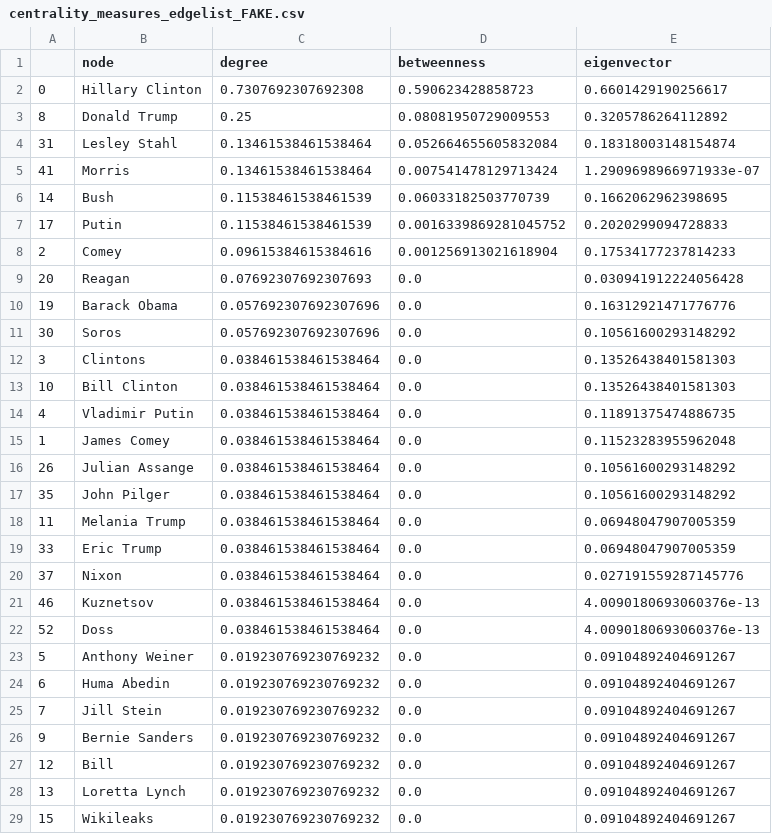
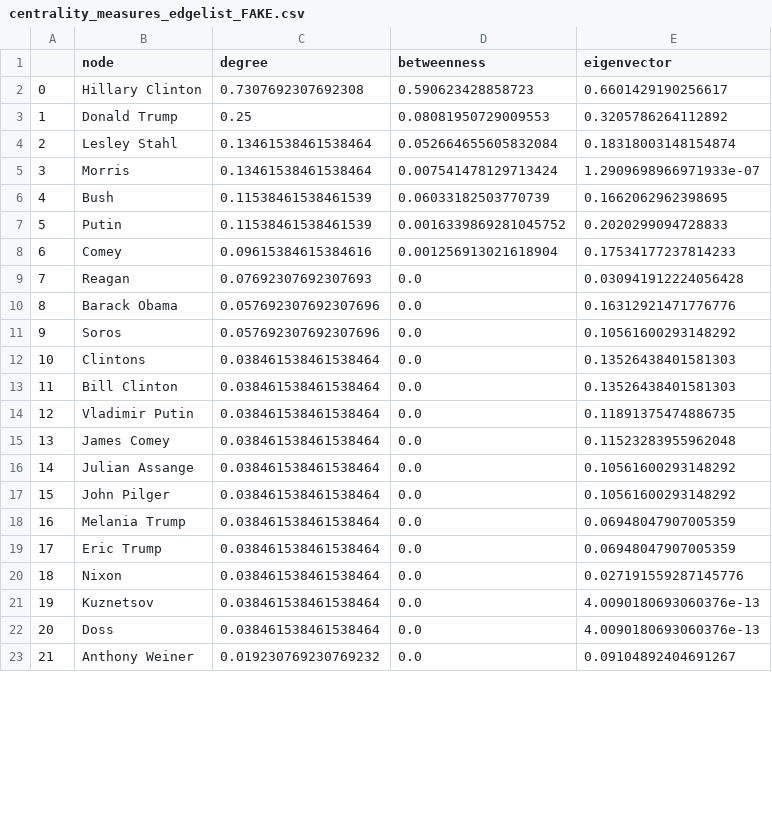
Before and after one commit to nicole-dwenger/cdslanguage-network, a CSV file: out/1_network/centrality_measures_edgelist_FAKE.csv, drawn as a sheet; only a part is shown; the diff covers the shown part only.

```diff
--- a/out/1_network/centrality_measures_edgelist_FAKE.csv
+++ b/out/1_network/centrality_measures_edgelist_FAKE.csv
@@ -2,28 +2,22 @@
 0,Hillary Clinton,0.7307692307692308,0.590623428858723,0.6601429190256617
-8,Donald Trump,0.25,0.08081950729009553,0.3205786264112892
-31,Lesley Stahl,0.13461538461538464,0.052664655605832084,0.18318003148154874
-41,Morris,0.13461538461538464,0.007541478129713424,1.2909698966971933e-07
-14,Bush,0.11538461538461539,0.06033182503770739,0.1662062962398695
-17,Putin,0.11538461538461539,0.0016339869281045752,0.2020299094728833
-2,Comey,0.09615384615384616,0.001256913021618904,0.17534177237814233
-20,Reagan,0.07692307692307693,0.0,0.030941912224056428
-19,Barack Obama,0.057692307692307696,0.0,0.16312921471776776
-30,Soros,0.057692307692307696,0.0,0.10561600293148292
-3,Clintons,0.038461538461538464,0.0,0.13526438401581303
-10,Bill Clinton,0.038461538461538464,0.0,0.13526438401581303
-4,Vladimir Putin,0.038461538461538464,0.0,0.11891375474886735
-1,James Comey,0.038461538461538464,0.0,0.11523283955962048
-26,Julian Assange,0.038461538461538464,0.0,0.10561600293148292
-35,John Pilger,0.038461538461538464,0.0,0.10561600293148292
-11,Melania Trump,0.038461538461538464,0.0,0.06948047907005359
-33,Eric Trump,0.038461538461538464,0.0,0.06948047907005359
-37,Nixon,0.038461538461538464,0.0,0.027191559287145776
-46,Kuznetsov,0.038461538461538464,0.0,4.0090180693060376e-13
-52,Doss,0.038461538461538464,0.0,4.0090180693060376e-13
-5,Anthony Weiner,0.019230769230769232,0.0,0.09104892404691267
-6,Huma Abedin,0.019230769230769232,0.0,0.09104892404691267
-7,Jill Stein,0.019230769230769232,0.0,0.09104892404691267
-9,Bernie Sanders,0.019230769230769232,0.0,0.09104892404691267
-12,Bill,0.019230769230769232,0.0,0.09104892404691267
-13,Loretta Lynch,0.019230769230769232,0.0,0.09104892404691267
-15,Wikileaks,0.019230769230769232,0.0,0.09104892404691267
+1,Donald Trump,0.25,0.08081950729009553,0.3205786264112892
+2,Lesley Stahl,0.13461538461538464,0.052664655605832084,0.18318003148154874
+3,Morris,0.13461538461538464,0.007541478129713424,1.2909698966971933e-07
+4,Bush,0.11538461538461539,0.06033182503770739,0.1662062962398695
+5,Putin,0.11538461538461539,0.0016339869281045752,0.2020299094728833
+6,Comey,0.09615384615384616,0.001256913021618904,0.17534177237814233
+7,Reagan,0.07692307692307693,0.0,0.030941912224056428
+8,Barack Obama,0.057692307692307696,0.0,0.16312921471776776
+9,Soros,0.057692307692307696,0.0,0.10561600293148292
+10,Clintons,0.038461538461538464,0.0,0.13526438401581303
+11,Bill Clinton,0.038461538461538464,0.0,0.13526438401581303
+12,Vladimir Putin,0.038461538461538464,0.0,0.11891375474886735
+13,James Comey,0.038461538461538464,0.0,0.11523283955962048
+14,Julian Assange,0.038461538461538464,0.0,0.10561600293148292
+15,John Pilger,0.038461538461538464,0.0,0.10561600293148292
+16,Melania Trump,0.038461538461538464,0.0,0.06948047907005359
+17,Eric Trump,0.038461538461538464,0.0,0.06948047907005359
+18,Nixon,0.038461538461538464,0.0,0.027191559287145776
+19,Kuznetsov,0.038461538461538464,0.0,4.0090180693060376e-13
+20,Doss,0.038461538461538464,0.0,4.0090180693060376e-13
+21,Anthony Weiner,0.019230769230769232,0.0,0.09104892404691267
```
Also changed, not shown: 13 added rows, 7 removed rows and 25 edited cells elsewhere in this file, out/1_network/centrality_measures_edgelist_ALL.csv, out/1_network/centrality_measures_edgelist_REAL.csv, 4 other files.
